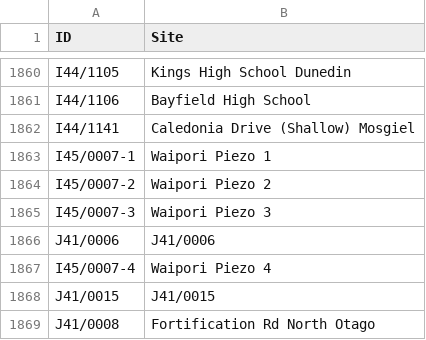
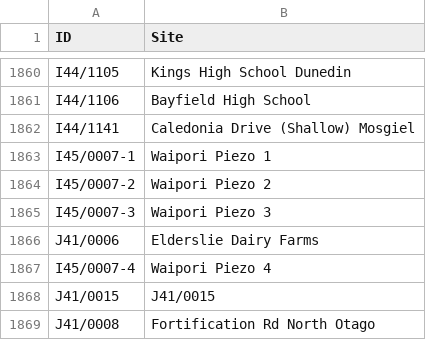
Before and after one commit to lux-orc/TimeSeries_Aquarius, a CSV file: info/plate_info.csv, drawn as a sheet; only a part is shown, gaps mark what is left out; the diff covers the shown part only.

Commit message:
Updated param/site info.

```diff
--- a/info/plate_info.csv
+++ b/info/plate_info.csv
@@ -1865,3 +1865,3 @@
 "I45/0007-3","Waipori Piezo 3"
-"J41/0006","J41/0006"
+"J41/0006","Elderslie Dairy Farms"
 "I45/0007-4","Waipori Piezo 4"
```
Also changed, not shown: 42 added rows and 2 edited cells elsewhere in this file, 3 other files.
